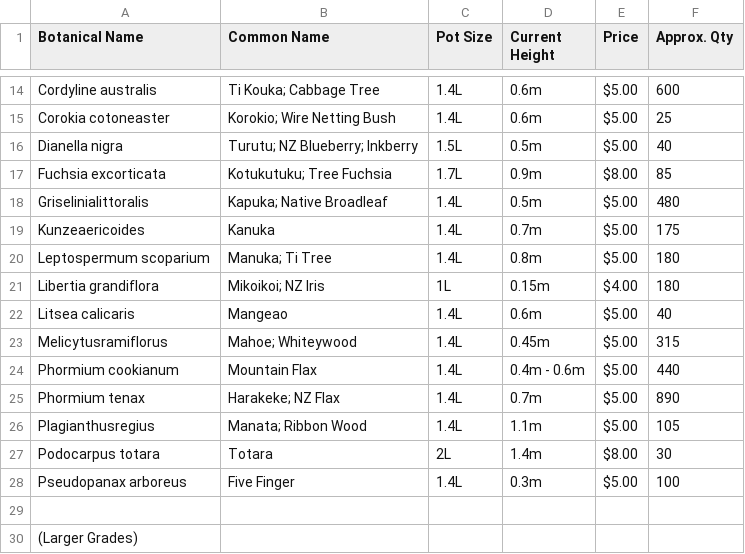
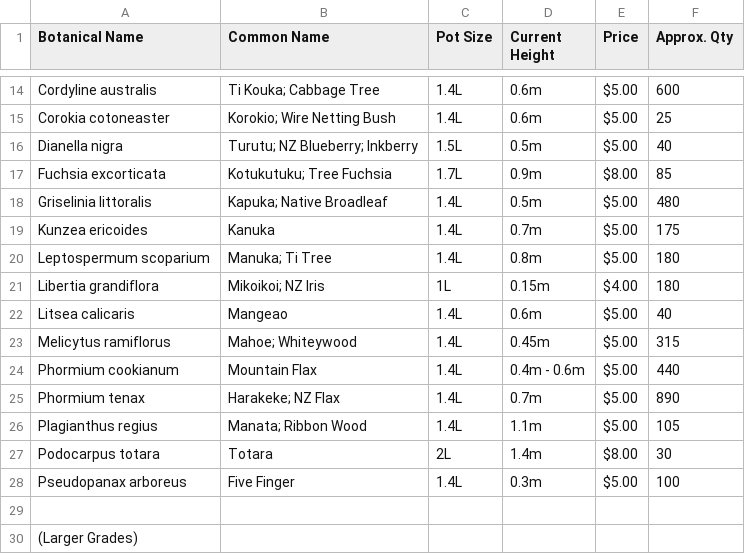
Before and after one commit to bojodesign/mistyacres, a CSV file: public/assets/tradelist.csv, drawn as a sheet; only a part is shown, gaps mark what is left out.

Commit message:
Fix spacing in tradelist

```diff
--- a/public/assets/tradelist.csv
+++ b/public/assets/tradelist.csv
@@ -17,4 +17,4 @@ Dianella nigra,Turutu; NZ Blueberry; Inkberry,1.5L,0.5m,$5.00,40
 Fuchsia excorticata ,Kotukutuku; Tree Fuchsia,1.7L,0.9m,$8.00,85
-Griselinialittoralis,Kapuka; Native Broadleaf,1.4L,0.5m,$5.00,480
-Kunzeaericoides,Kanuka,1.4L,0.7m,$5.00,175
+Griselinia littoralis,Kapuka; Native Broadleaf,1.4L,0.5m,$5.00,480
+Kunzea ericoides,Kanuka,1.4L,0.7m,$5.00,175
 Leptospermum scoparium,Manuka; Ti Tree,1.4L,0.8m,$5.00,180
@@ -22,6 +22,6 @@ Libertia grandiflora,Mikoikoi; NZ Iris,1L,0.15m,$4.00,180
 Litsea calicaris ,Mangeao,1.4L,0.6m,$5.00,40
-Melicytusramiflorus,Mahoe; Whiteywood,1.4L,0.45m,$5.00,315
+Melicytus ramiflorus,Mahoe; Whiteywood,1.4L,0.45m,$5.00,315
 Phormium cookianum,Mountain Flax,1.4L,0.4m - 0.6m,$5.00,440
 Phormium tenax,Harakeke; NZ Flax,1.4L,0.7m,$5.00,890
-Plagianthusregius,Manata; Ribbon Wood,1.4L,1.1m,$5.00,105
+Plagianthus regius,Manata; Ribbon Wood,1.4L,1.1m,$5.00,105
 Podocarpus totara,Totara,2L,1.4m,$8.00,30
```
